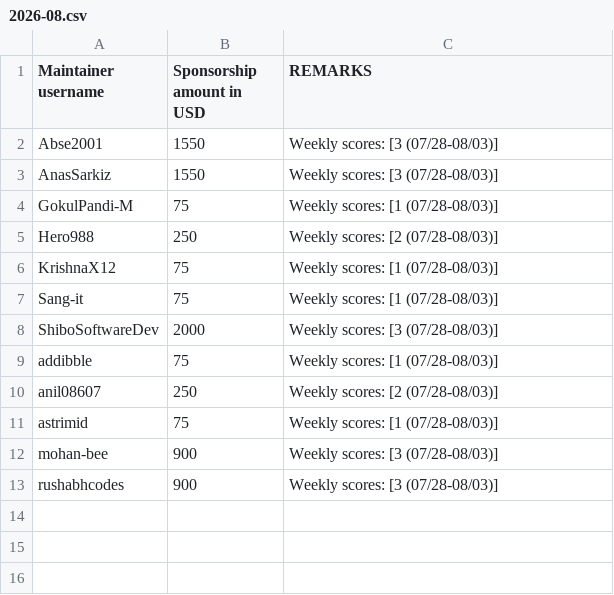
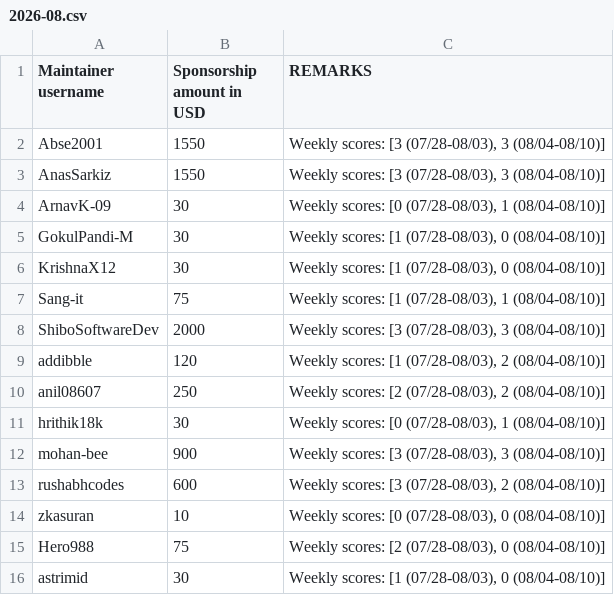
Before and after one commit to tscircuit/contribution-tracker, a CSV file: sponsorships/2026-08.csv, drawn as a sheet.

```diff
--- a/sponsorships/2026-08.csv
+++ b/sponsorships/2026-08.csv
@@ -1,13 +1,16 @@
 Maintainer username,Sponsorship amount in USD,REMARKS
-Abse2001,1550,"Weekly scores: [3 (07/28-08/03)]"
-AnasSarkiz,1550,"Weekly scores: [3 (07/28-08/03)]"
-GokulPandi-M,75,"Weekly scores: [1 (07/28-08/03)]"
-Hero988,250,"Weekly scores: [2 (07/28-08/03)]"
-KrishnaX12,75,"Weekly scores: [1 (07/28-08/03)]"
-Sang-it,75,"Weekly scores: [1 (07/28-08/03)]"
-ShiboSoftwareDev,2000,"Weekly scores: [3 (07/28-08/03)]"
-addibble,75,"Weekly scores: [1 (07/28-08/03)]"
-anil08607,250,"Weekly scores: [2 (07/28-08/03)]"
-astrimid,75,"Weekly scores: [1 (07/28-08/03)]"
-mohan-bee,900,"Weekly scores: [3 (07/28-08/03)]"
-rushabhcodes,900,"Weekly scores: [3 (07/28-08/03)]"
+Abse2001,1550,"Weekly scores: [3 (07/28-08/03), 3 (08/04-08/10)]"
+AnasSarkiz,1550,"Weekly scores: [3 (07/28-08/03), 3 (08/04-08/10)]"
+ArnavK-09,30,"Weekly scores: [0 (07/28-08/03), 1 (08/04-08/10)]"
+GokulPandi-M,30,"Weekly scores: [1 (07/28-08/03), 0 (08/04-08/10)]"
+KrishnaX12,30,"Weekly scores: [1 (07/28-08/03), 0 (08/04-08/10)]"
+Sang-it,75,"Weekly scores: [1 (07/28-08/03), 1 (08/04-08/10)]"
+ShiboSoftwareDev,2000,"Weekly scores: [3 (07/28-08/03), 3 (08/04-08/10)]"
+addibble,120,"Weekly scores: [1 (07/28-08/03), 2 (08/04-08/10)]"
+anil08607,250,"Weekly scores: [2 (07/28-08/03), 2 (08/04-08/10)]"
+hrithik18k,30,"Weekly scores: [0 (07/28-08/03), 1 (08/04-08/10)]"
+mohan-bee,900,"Weekly scores: [3 (07/28-08/03), 3 (08/04-08/10)]"
+rushabhcodes,600,"Weekly scores: [3 (07/28-08/03), 2 (08/04-08/10)]"
+zkasuran,10,"Weekly scores: [0 (07/28-08/03), 0 (08/04-08/10)]"
+Hero988,75,"Weekly scores: [2 (07/28-08/03), 0 (08/04-08/10)]"
+astrimid,30,"Weekly scores: [1 (07/28-08/03), 0 (08/04-08/10)]"
```
